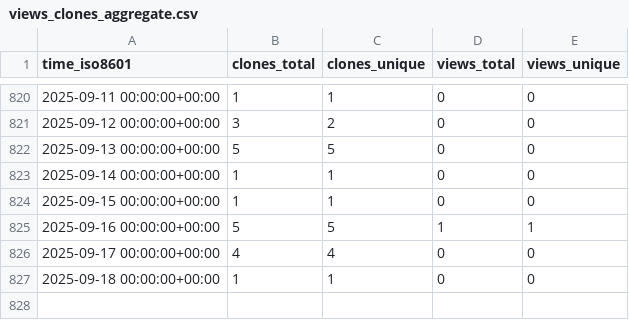
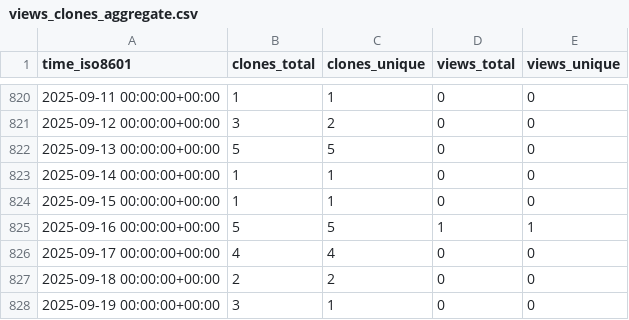
Before and after one commit to yinlinchen/Intro-to-Serverless, a CSV file: yinlinchen/Intro-to-Serverless/ghrs-data/views_clones_aggregate.csv, drawn as a sheet; only a part is shown, gaps mark what is left out.

```diff
--- a/yinlinchen/Intro-to-Serverless/ghrs-data/views_clones_aggregate.csv
+++ b/yinlinchen/Intro-to-Serverless/ghrs-data/views_clones_aggregate.csv
@@ -826,2 +826,3 @@ time_iso8601,clones_total,clones_unique,views_total,views_unique
 2025-09-17 00:00:00+00:00,4,4,0,0
-2025-09-18 00:00:00+00:00,1,1,0,0
+2025-09-18 00:00:00+00:00,2,2,0,0
+2025-09-19 00:00:00+00:00,3,1,0,0
```
Also changed, not shown: 1 other file.
